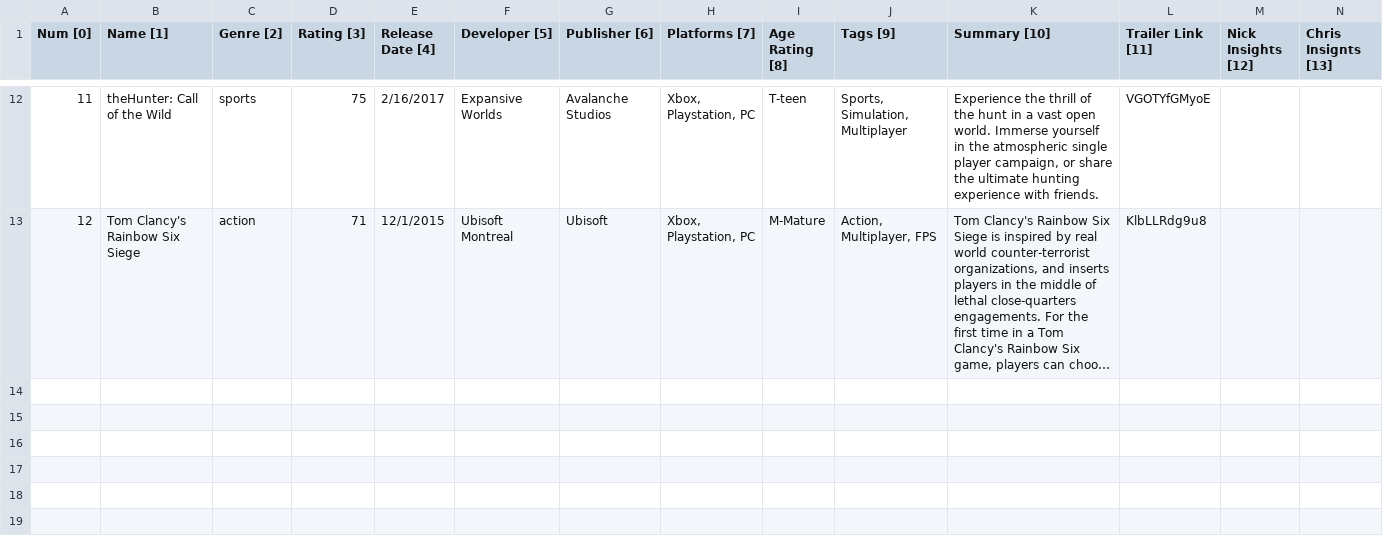
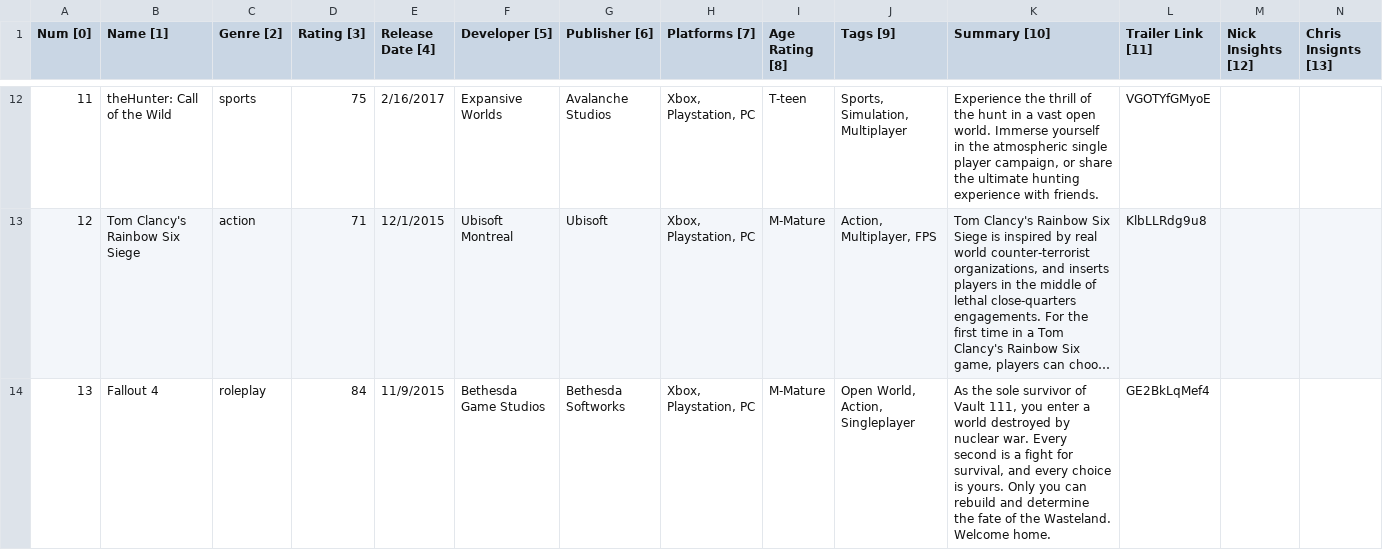
Before and after one commit to nicholashanoian/cs008-final, a CSV file: data/games.csv, drawn as a sheet; only a part is shown, gaps mark what is left out; long unchanged cells end in …; rows hold the shown columns only; the diff covers the shown part only; the diff names each change by its address in the sheet, - before the commit and + after, or states it on an @@ line.

Commit message:
Game content and Timelog 12/3

```diff
--- a/data/games.csv
+++ b/data/games.csv
+row 14: 13 | Fallout 4 | roleplay | 84 | 11/9/2015 | Bethesda Game Studios | Bethesda Softworks | Xbox, Playstation, PC | M-Mature | Open World, Action, Singleplayer | As the sole survivor of Vault 111, you enter a world destroyed by nuclear war. Every second is a fight for survival, and every choice is yours. Only you can rebuild and determine the fate of the Wasteland. Welcome home. | GE2BkLqMef4
```
Also changed, not shown: 2 added rows elsewhere in this file, 17 other files.
